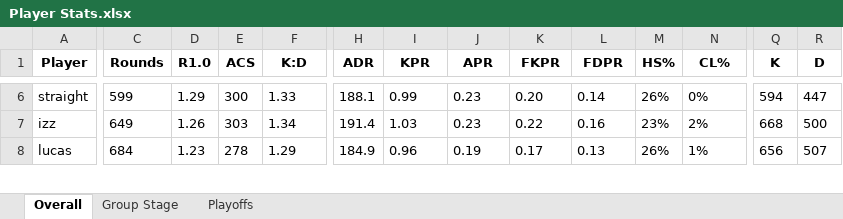
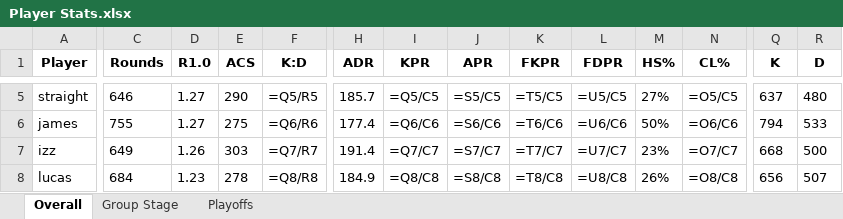
Before and after one commit to PlatChatMembersTourney/pcmt, an Excel workbook: data/s2/Player Stats.xlsx, sheet Overall, drawn as a sheet; only a part is shown, gaps mark what is left out; values as stored, in another font and other column widths than the file's, no borders; formulas without a stored value are shown as written; conditional formats not drawn; addresses are those after the commit; rows hold the shown columns only; the diff covers the shown part only; the diff names each change by its address in the sheet, - before the commit and + after, or states it on an @@ line.

```diff
--- a/data/s2/Player Stats.xlsx (sheet Overall)
+++ b/data/s2/Player Stats.xlsx (sheet Overall)
-C5 (Rounds): 599
+C5 (Rounds): 646
-D5 (R1.0): 1.29
+D5 (R1.0): 1.27
-E5 (ACS): 300
+E5 (ACS): 290
-F5 (K:D): 1.33
+F5 (K:D): =Q5/R5
-H5 (ADR): 188.1
+H5 (ADR): 185.7
-I5 (KPR): 0.99
+I5 (KPR): =Q5/C5
-J5 (APR): 0.23
+J5 (APR): =S5/C5
-K5 (FKPR): 0.20
+K5 (FKPR): =T5/C5
-L5 (FDPR): 0.14
+L5 (FDPR): =U5/C5
-M5 (HS%): 26%
+M5 (HS%): 27%
-N5 (CL%): 0%
+N5 (CL%): =O5/C5
-Q5 (K): 594
+Q5 (K): 637
-R5 (D): 447
+R5 (D): 480
+row 6: james | 755 | 1.27 | 275 | =Q6/R6 | 177.4 | =Q6/C6 | =S6/C6 | =T6/C6 | =U6/C6 | 50% | =O6/C6 | 794 | 533
-F7 (K:D): 1.34
+F7 (K:D): =Q7/R7
-I7 (KPR): 1.03
+I7 (KPR): =Q7/C7
-J7 (APR): 0.23
+J7 (APR): =S7/C7
-K7 (FKPR): 0.22
+K7 (FKPR): =T7/C7
-L7 (FDPR): 0.16
+L7 (FDPR): =U7/C7
-N7 (CL%): 2%
+N7 (CL%): =O7/C7
-F8 (K:D): 1.29
+F8 (K:D): =Q8/R8
-I8 (KPR): 0.96
+I8 (KPR): =Q8/C8
-J8 (APR): 0.19
+J8 (APR): =S8/C8
-K8 (FKPR): 0.17
+K8 (FKPR): =T8/C8
-L8 (FDPR): 0.13
+L8 (FDPR): =U8/C8
-N8 (CL%): 1%
+N8 (CL%): =O8/C8
```
Also changed, not shown: 7 added rows, 8 removed rows, 343 edited cells and cell formats elsewhere in this sheet, sheet Playoffs, sheet Group Stage, 1 other file.
